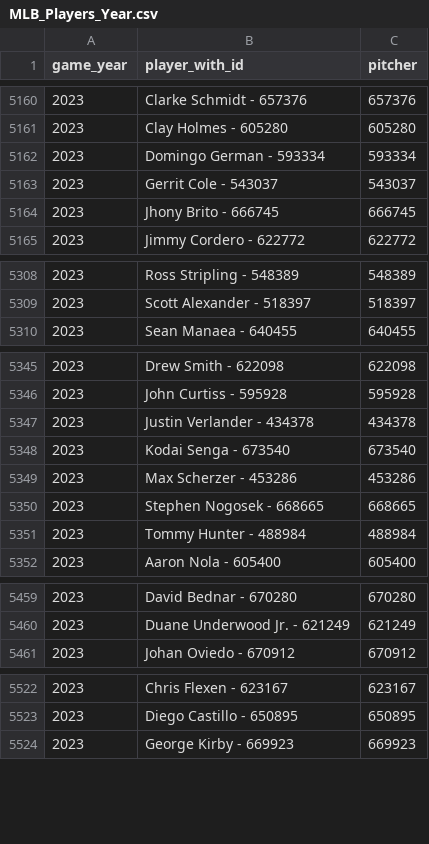
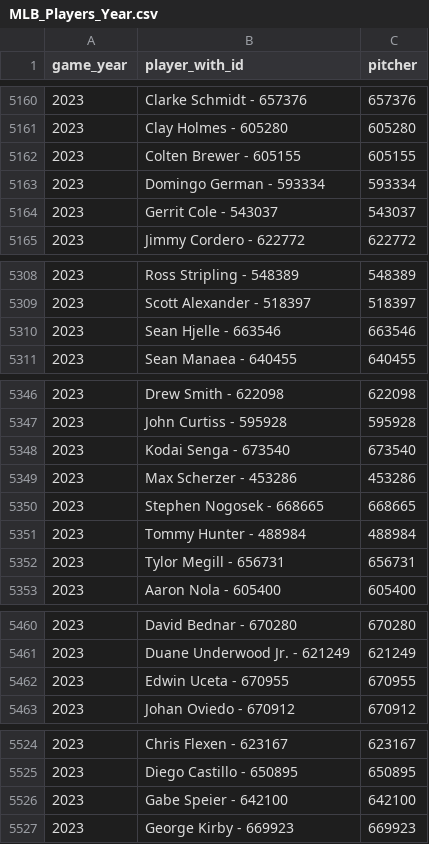
Before and after one commit to Tread-Athletics/Tread-data, a CSV file: MLB_Players_Year.csv, drawn as a sheet; only a part is shown, gaps mark what is left out; removed rows and columns are numbered as before the commit, all else as after; the diff covers the shown part only; the diff names each change by its address in the sheet, - before the commit and + after, or states it on an @@ line.

Commit message:
Weekend Commit for rosters

```diff
--- a/MLB_Players_Year.csv
+++ b/MLB_Players_Year.csv
+row 5162: 2023 | Colten Brewer - 605155 | 605155
-row 5164: 2023 | Jhony Brito - 666745 | 666745
+row 5310: 2023 | Sean Hjelle - 663546 | 663546
-row 5347: 2023 | Justin Verlander - 434378 | 434378
+row 5352: 2023 | Tylor Megill - 656731 | 656731
+row 5462: 2023 | Edwin Uceta - 670955 | 670955
+row 5526: 2023 | Gabe Speier - 642100 | 642100
```
Also changed, not shown: 1 removed row elsewhere in this file.
